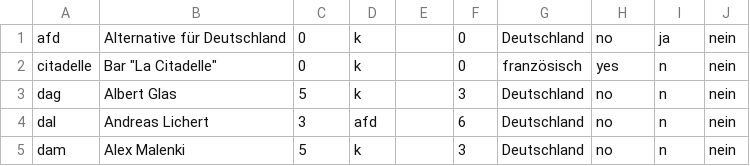
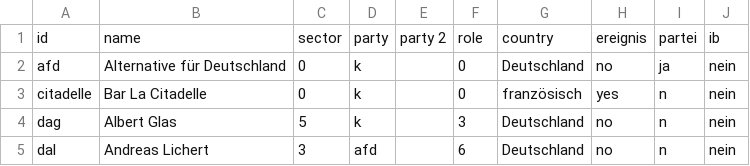
Before and after one commit to celinaishere/Kek-List-2-Nazinetzwerke, a CSV file: Keklist der Nazis Identitäre Bewegung - Node-List ganz (5).csv, drawn as a sheet; only a part is shown; the shorter side is filled out with more unchanged rows.

Commit message:
Update Keklist der Nazis Identitäre Bewegung - Node-List ganz (5).csv

```diff
--- a/Keklist der Nazis Identitäre Bewegung - Node-List ganz (5).csv
+++ b/Keklist der Nazis Identitäre Bewegung - Node-List ganz (5).csv
@@ -1,3 +1,4 @@
+id,name,sector,party,party 2,role,country,ereignis,partei,ib		
 afd,Alternative für Deutschland,0,k,,0,Deutschland,no,ja,nein
-citadelle,"Bar ""La Citadelle""",0,k,,0,französisch,yes,n,nein
+citadelle,"Bar La Citadelle",0,k,,0,französisch,yes,n,nein
 dag,Albert Glas,5,k,,3,Deutschland,no,n,nein
```
